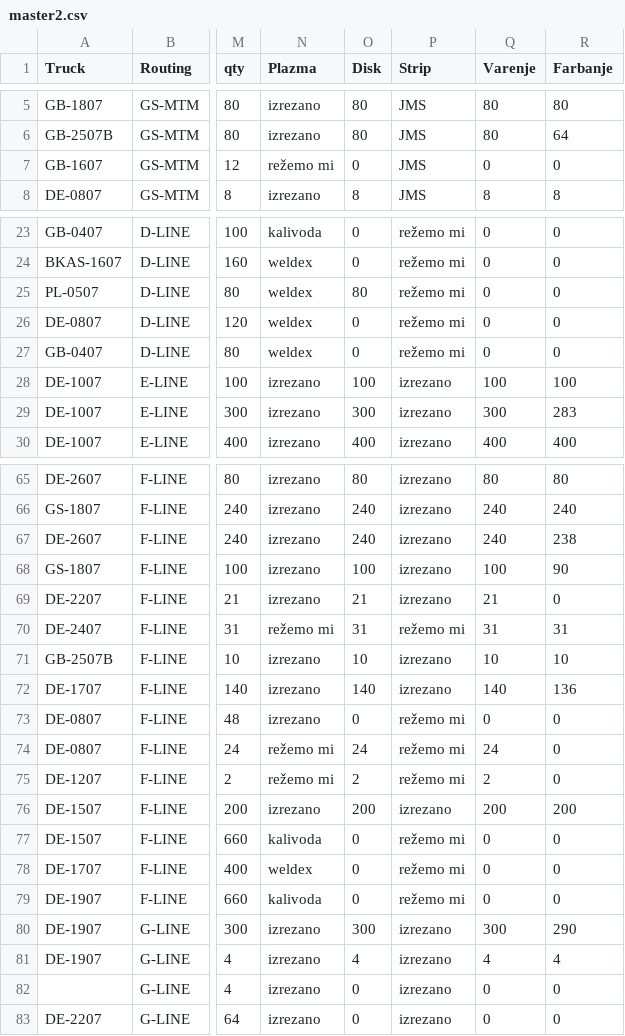
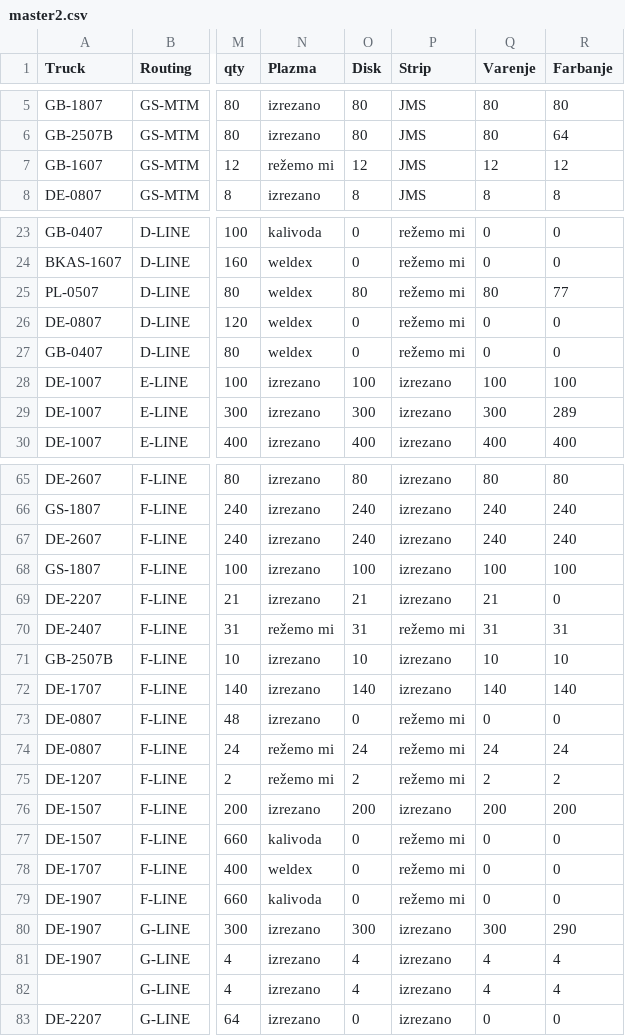
Before and after one commit to c4k120/testing, a CSV file: master2.csv, drawn as a sheet; only a part is shown, gaps mark what is left out; the diff covers the shown part only; the diff names each change by its address in the sheet, - before the commit and + after, or states it on an @@ line.

```diff
--- a/master2.csv
+++ b/master2.csv
-O7 (Disk): 0
+O7 (Disk): 12
-Q7 (Varenje): 0
+Q7 (Varenje): 12
-R7 (Farbanje): 0
+R7 (Farbanje): 12
-Q25 (Varenje): 0
+Q25 (Varenje): 80
-R25 (Farbanje): 0
+R25 (Farbanje): 77
-R29 (Farbanje): 283
+R29 (Farbanje): 289
-R67 (Farbanje): 238
+R67 (Farbanje): 240
-R68 (Farbanje): 90
+R68 (Farbanje): 100
-R72 (Farbanje): 136
+R72 (Farbanje): 140
-R74 (Farbanje): 0
+R74 (Farbanje): 24
-R75 (Farbanje): 0
+R75 (Farbanje): 2
-O82 (Disk): 0
+O82 (Disk): 4
-Q82 (Varenje): 0
+Q82 (Varenje): 4
-R82 (Farbanje): 0
+R82 (Farbanje): 4
```
Also changed, not shown: 7 edited cells elsewhere in this file, output2.csv, sales.csv.
